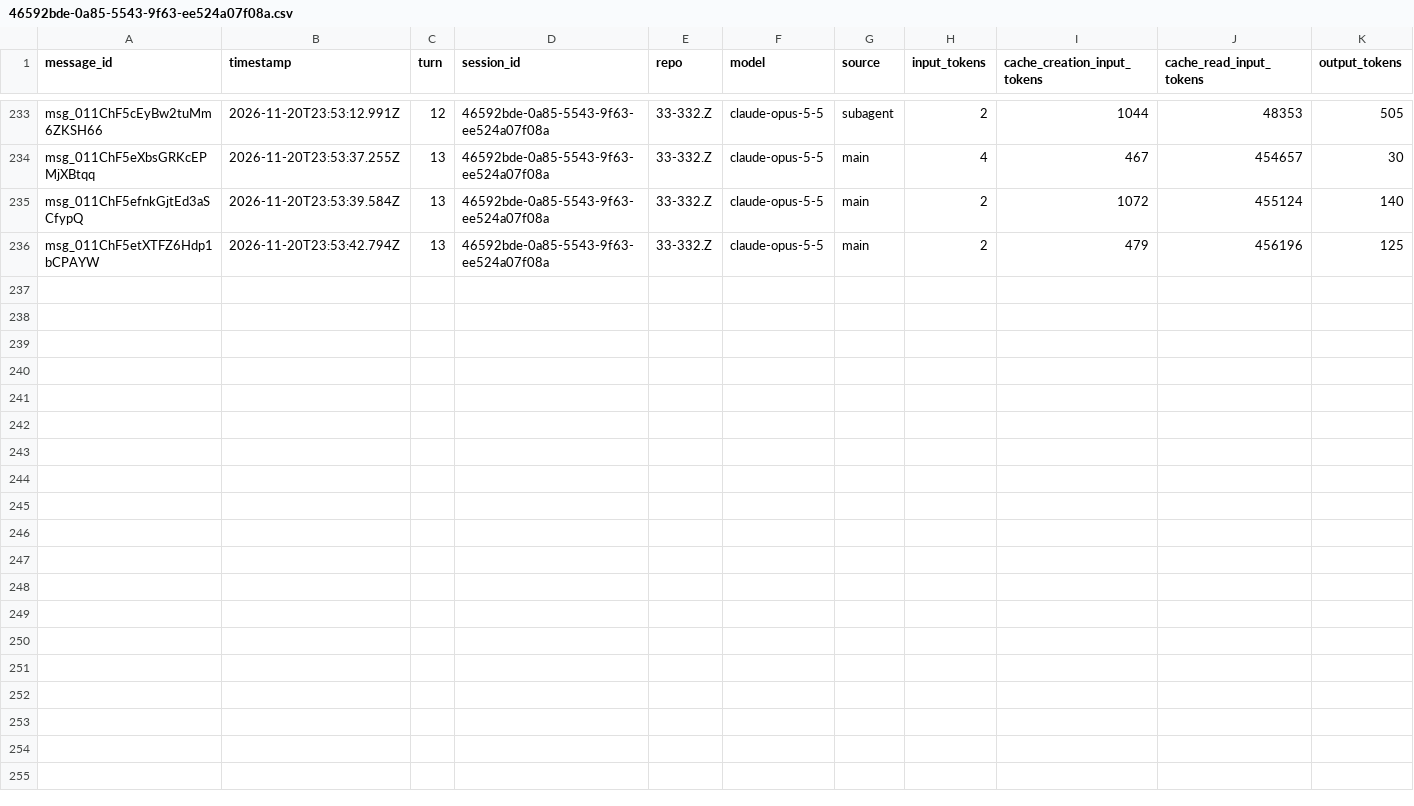
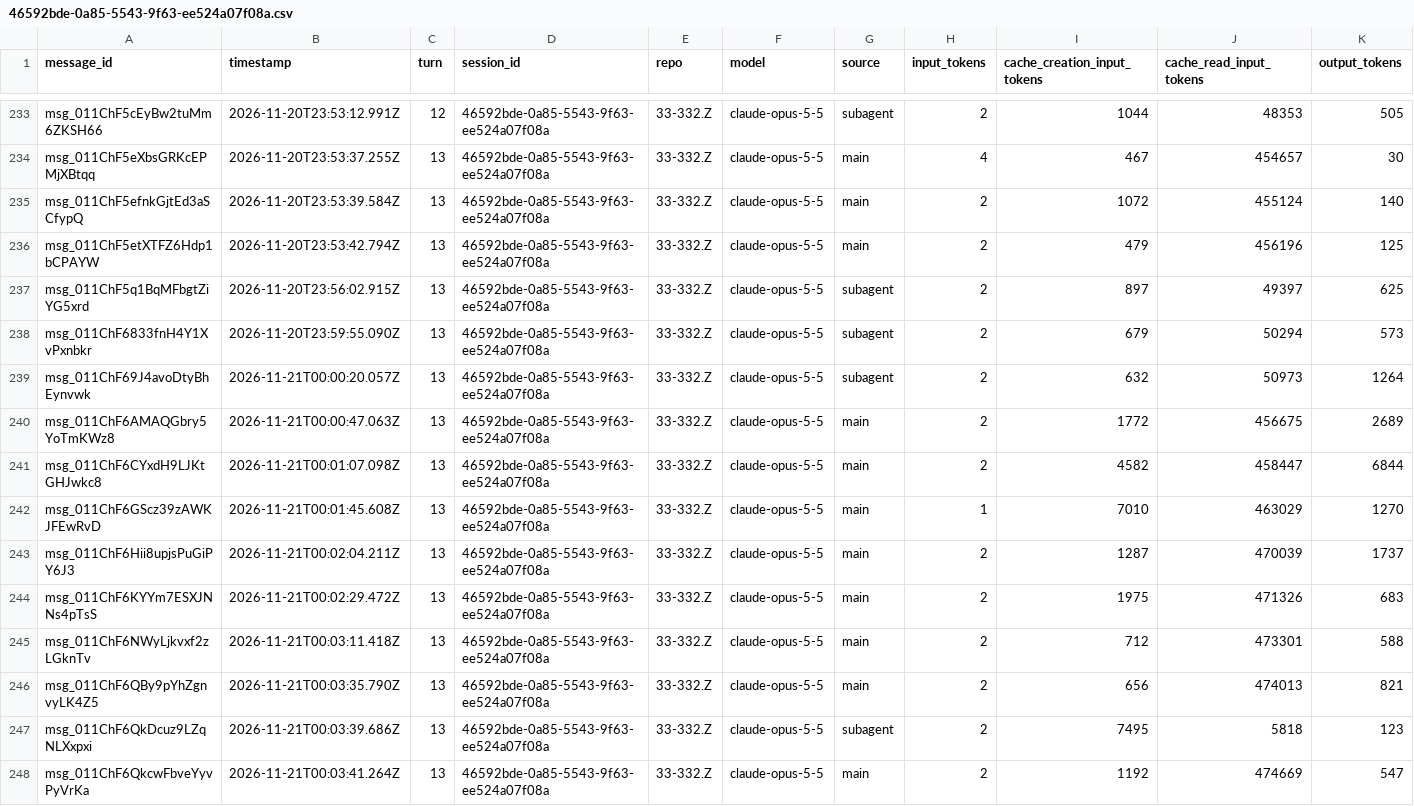
Before and after one commit to rhope-ops/314, a CSV file: sessions/46592bde-0a85-5543-9f63-ee524a07f08a.csv, drawn as a sheet; only a part is shown, gaps mark what is left out.

```diff
--- a/sessions/46592bde-0a85-5543-9f63-ee524a07f08a.csv
+++ b/sessions/46592bde-0a85-5543-9f63-ee524a07f08a.csv
@@ -236 +236,13 @@ msg_011ChF5efnkGjtEd3aSCfypQ,2026-11-20T23:53:39.584Z,13,46592bde-0a85-5543-9f63
 msg_011ChF5etXTFZ6Hdp1bCPAYW,2026-11-20T23:53:42.794Z,13,46592bde-0a85-5543-9f63-ee524a07f08a,33-332.Z,claude-opus-5-5,main,2,479,456196,125
+msg_011ChF5q1BqMFbgtZiYG5xrd,2026-11-20T23:56:02.915Z,13,46592bde-0a85-5543-9f63-ee524a07f08a,33-332.Z,claude-opus-5-5,subagent,2,897,49397,625
+msg_011ChF6833fnH4Y1XvPxnbkr,2026-11-20T23:59:55.090Z,13,46592bde-0a85-5543-9f63-ee524a07f08a,33-332.Z,claude-opus-5-5,subagent,2,679,50294,573
+msg_011ChF69J4avoDtyBhEynvwk,2026-11-21T00:00:20.057Z,13,46592bde-0a85-5543-9f63-ee524a07f08a,33-332.Z,claude-opus-5-5,subagent,2,632,50973,1264
+msg_011ChF6AMAQGbry5YoTmKWz8,2026-11-21T00:00:47.063Z,13,46592bde-0a85-5543-9f63-ee524a07f08a,33-332.Z,claude-opus-5-5,main,2,1772,456675,2689
+msg_011ChF6CYxdH9LJKtGHJwkc8,2026-11-21T00:01:07.098Z,13,46592bde-0a85-5543-9f63-ee524a07f08a,33-332.Z,claude-opus-5-5,main,2,4582,458447,6844
+msg_011ChF6GScz39zAWKJFEwRvD,2026-11-21T00:01:45.608Z,13,46592bde-0a85-5543-9f63-ee524a07f08a,33-332.Z,claude-opus-5-5,main,1,7010,463029,1270
+msg_011ChF6Hii8upjsPuGiPY6J3,2026-11-21T00:02:04.211Z,13,46592bde-0a85-5543-9f63-ee524a07f08a,33-332.Z,claude-opus-5-5,main,2,1287,470039,1737
+msg_011ChF6KYYm7ESXJNNs4pTsS,2026-11-21T00:02:29.472Z,13,46592bde-0a85-5543-9f63-ee524a07f08a,33-332.Z,claude-opus-5-5,main,2,1975,471326,683
+msg_011ChF6NWyLjkvxf2zLGknTv,2026-11-21T00:03:11.418Z,13,46592bde-0a85-5543-9f63-ee524a07f08a,33-332.Z,claude-opus-5-5,main,2,712,473301,588
+msg_011ChF6QBy9pYhZgnvyLK4Z5,2026-11-21T00:03:35.790Z,13,46592bde-0a85-5543-9f63-ee524a07f08a,33-332.Z,claude-opus-5-5,main,2,656,474013,821
+msg_011ChF6QkDcuz9LZqNLXxpxi,2026-11-21T00:03:39.686Z,13,46592bde-0a85-5543-9f63-ee524a07f08a,33-332.Z,claude-opus-5-5,subagent,2,7495,5818,123
+msg_011ChF6QkcwFbveYyvPyVrKa,2026-11-21T00:03:41.264Z,13,46592bde-0a85-5543-9f63-ee524a07f08a,33-332.Z,claude-opus-5-5,main,2,1192,474669,547
```
